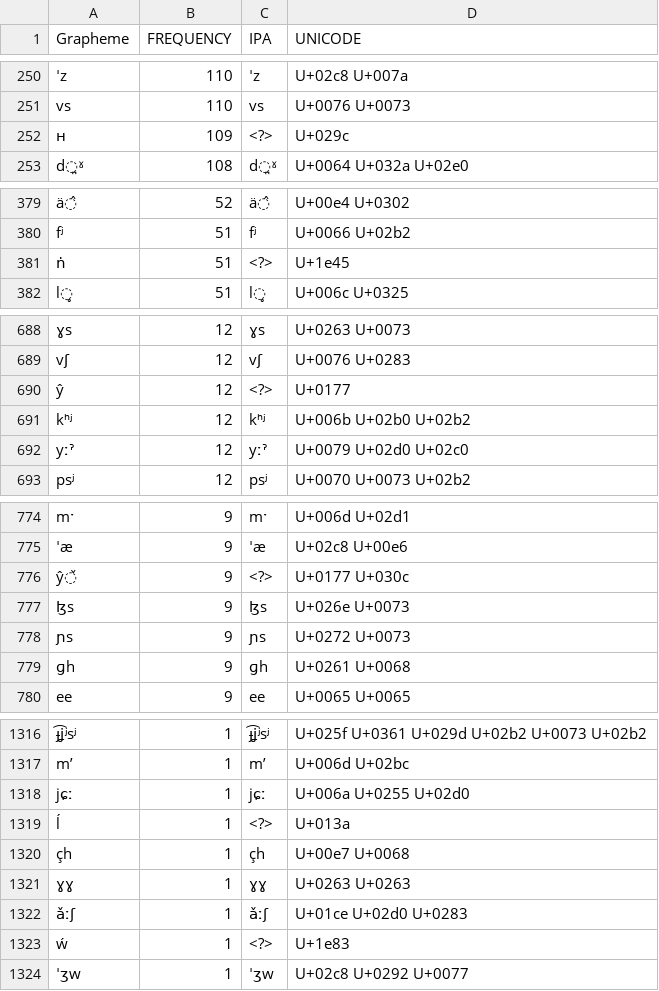
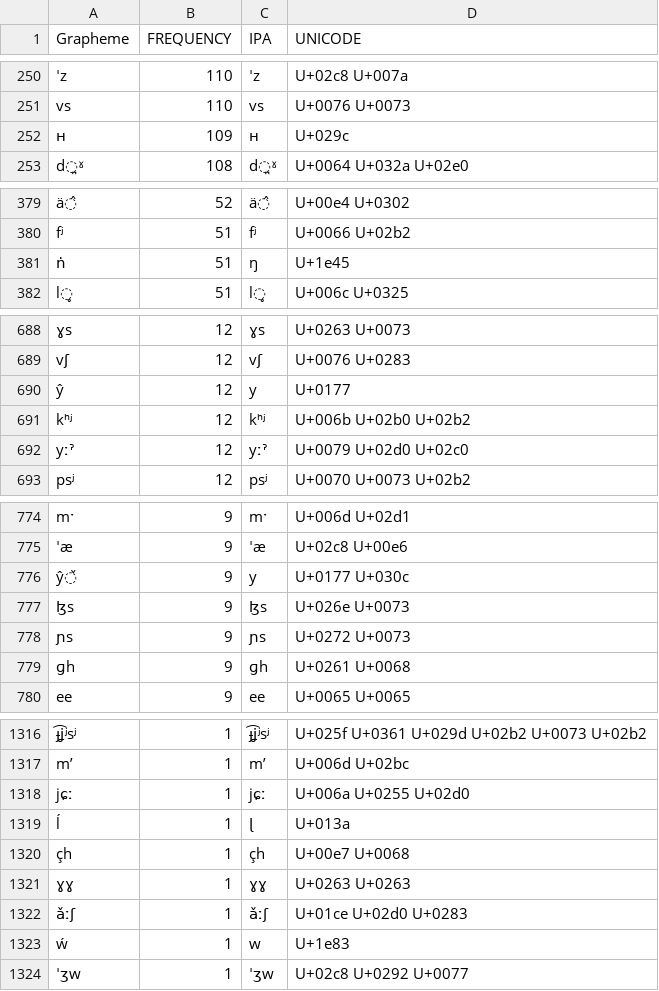
Before and after one commit to lexibank/northeuralex, a TSV file: etc/orthography.tsv, drawn as a sheet; only a part is shown, gaps mark what is left out; the diff covers the shown part only; the diff names each change by its address in the sheet, - before the commit and + after, or states it on an @@ line.

```diff
--- a/etc/orthography.tsv
+++ b/etc/orthography.tsv
-C252 (IPA): <?>
+C252 (IPA): ʜ
-C381 (IPA): <?>
+C381 (IPA): ŋ
-C690 (IPA): <?>
+C690 (IPA): y
-C776 (IPA): <?>
+C776 (IPA): y
-C1319 (IPA): <?>
+C1319 (IPA): ɭ
-C1323 (IPA): <?>
+C1323 (IPA): w
```
Also changed, not shown: 5 edited cells elsewhere in this file, 4 other files.
